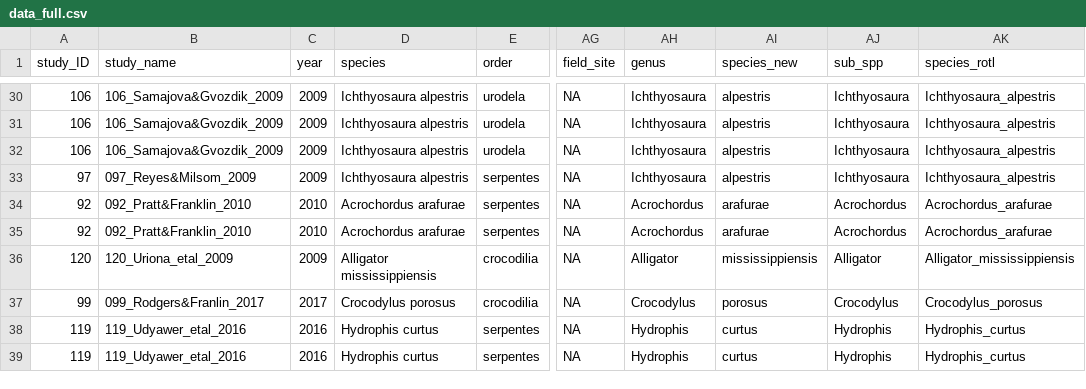
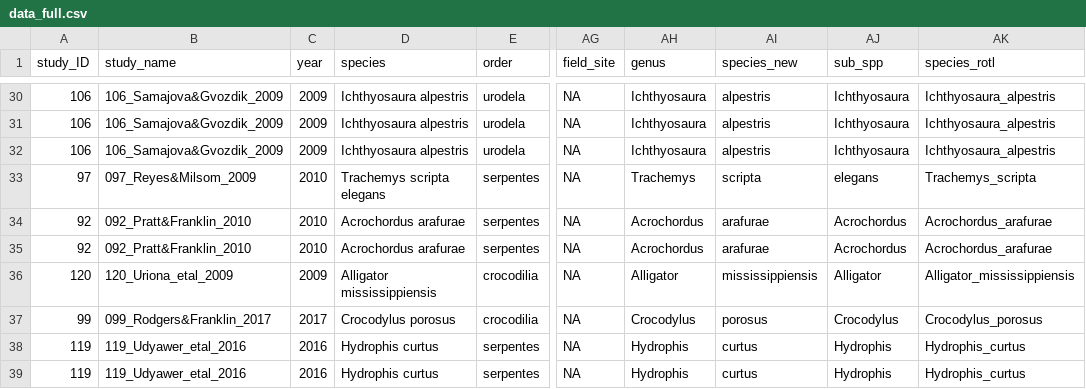
Before and after one commit to essierodgers/diving-meta-analysis, a CSV file: data/data_full.csv, drawn as a sheet; only a part is shown, gaps mark what is left out; the diff covers the shown part only; the diff names each change by its address in the sheet, - before the commit and + after, or states it on an @@ line.

```diff
--- a/data/data_full.csv
+++ b/data/data_full.csv
-C33 (year): 2009
+C33 (year): 2010
-D33 (species): Ichthyosaura alpestris
+D33 (species): Trachemys scripta elegans
-AH33 (genus): Ichthyosaura
+AH33 (genus): Trachemys
-AI33 (species_new): alpestris
+AI33 (species_new): scripta
-AJ33 (sub_spp): Ichthyosaura
+AJ33 (sub_spp): elegans
-AK33 (species_rotl): Ichthyosaura_alpestris
+AK33 (species_rotl): Trachemys_scripta
-B37 (study_name): 099_Rodgers&Franlin_2017
+B37 (study_name): 099_Rodgers&Franklin_2017
```
Also changed, not shown: 3 edited cells elsewhere in this file, 3 other files.
